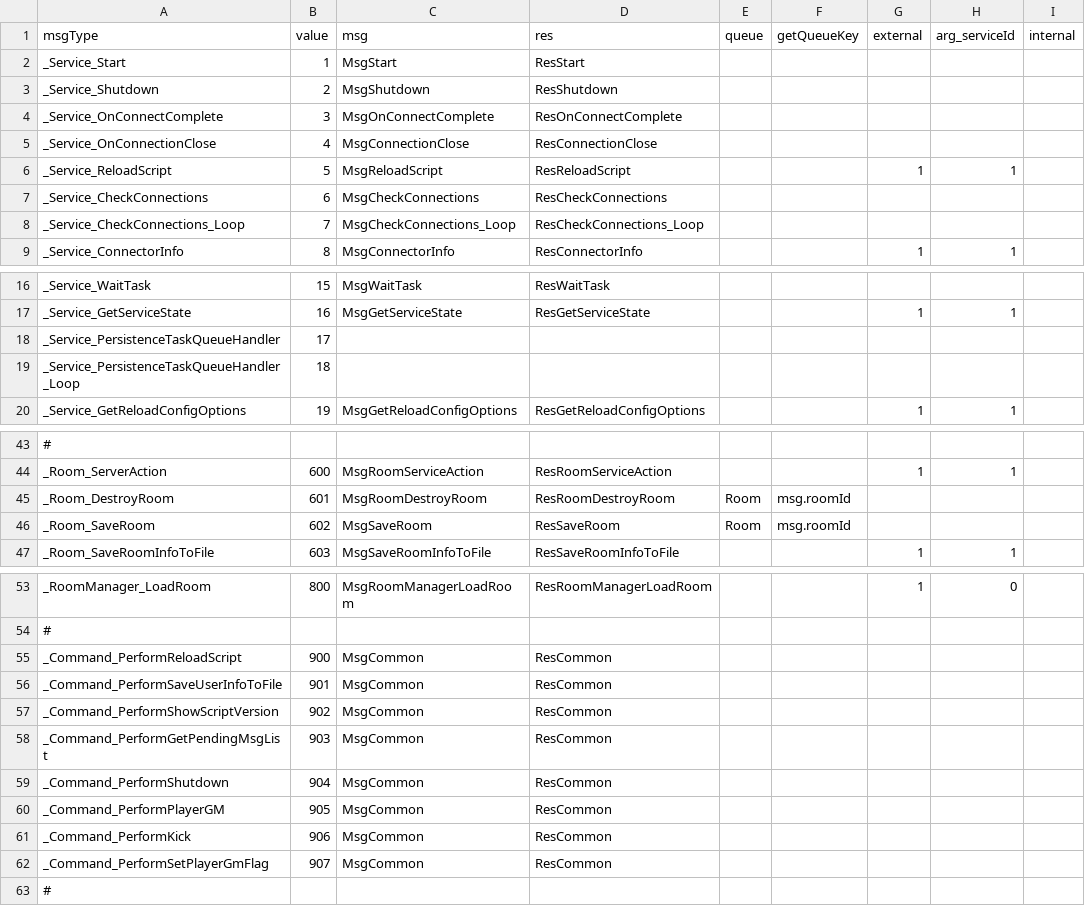
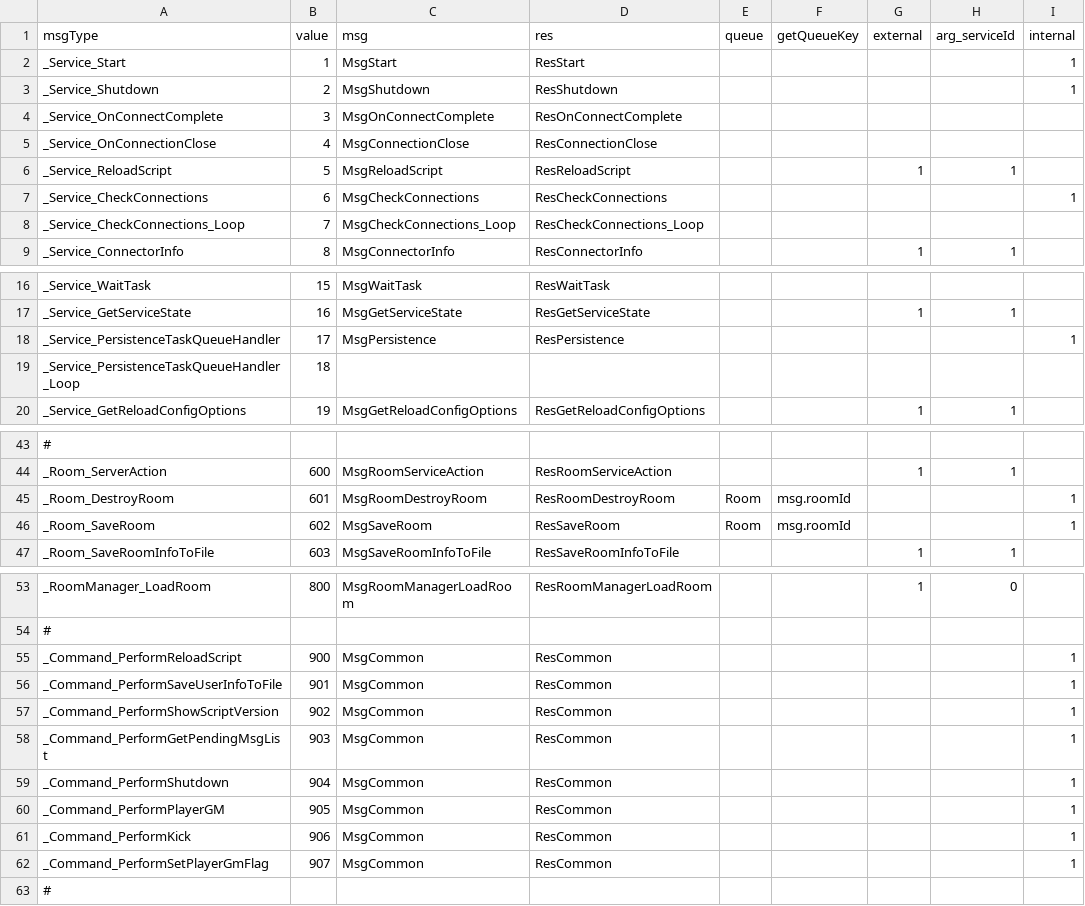
Before and after one commit to qcwgithub/server_f, a CSV file: CodeGen/MessageConfig.csv, drawn as a sheet; only a part is shown, gaps mark what is left out; the diff covers the shown part only; the diff names each change by its address in the sheet, - before the commit and + after, or states it on an @@ line.

Commit message:
no more service .requst

```diff
--- a/CodeGen/MessageConfig.csv
+++ b/CodeGen/MessageConfig.csv
-I2:I3 (internal): (empty)
+I2:I3 (internal): 1
-I7 (internal): (empty)
+I7 (internal): 1
-C18 (msg): (empty)
+C18 (msg): MsgPersistence
-D18 (res): (empty)
+D18 (res): ResPersistence
-I18 (internal): (empty)
+I18 (internal): 1
-I45:I46 (internal): (empty)
+I45:I46 (internal): 1
-I55:I62 (internal): (empty)
+I55:I62 (internal): 1
```
Also changed, not shown: 1 edited cell elsewhere in this file, 30 other files.
